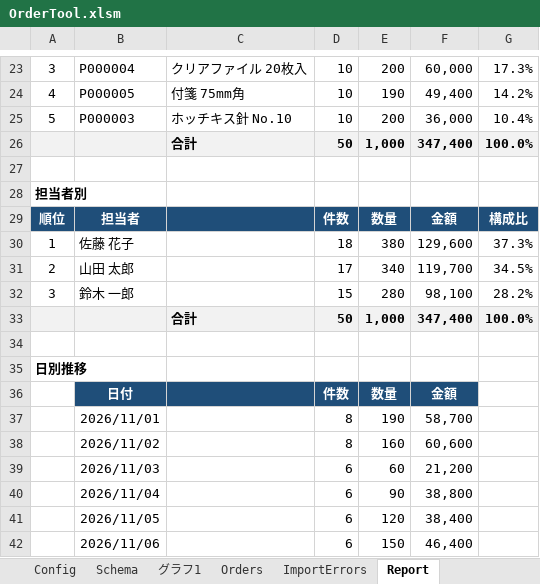
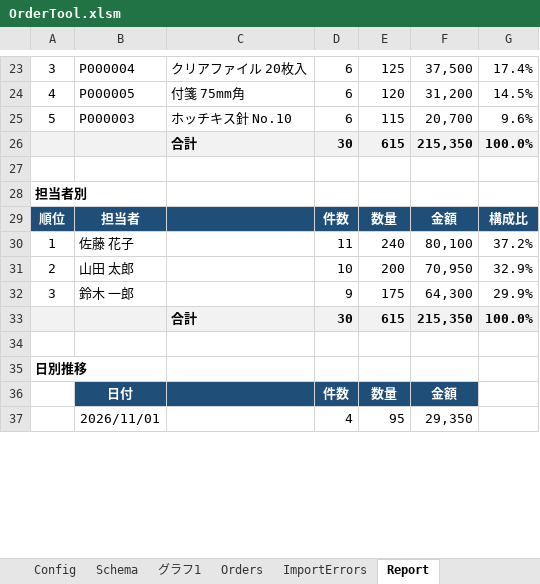
Before and after one commit to KoichiKurita/VBA-Order-Automation, an Excel workbook: OrderTool.xlsm, sheet Report, drawn as a sheet; only a part is shown, gaps mark what is left out; values as stored, in another font and other column widths than the file's, no borders; charts and pictures not drawn; removed rows and columns are numbered as before the commit, all else as after; the diff covers the shown part only; the diff names each change by its address in the sheet, - before the commit and + after, or states it on an @@ line.

```diff
--- a/OrderTool.xlsm (sheet Report)
+++ b/OrderTool.xlsm (sheet Report)
-D23:D25: 10
+D23:D25: 6
-E23: 200
+E23: 125
-F23: 60,000
+F23: 37,500
-G23: 17.3%
+G23: 17.4%
-E24: 190
+E24: 120
-F24: 49,400
+F24: 31,200
-G24: 14.2%
+G24: 14.5%
-E25: 200
+E25: 115
-F25: 36,000
+F25: 20,700
-G25: 10.4%
+G25: 9.6%
-row 26:  |  | 合計 | 50 | 1,000 | 347,400 | 100.0%
+row 26:  |  | 合計 | 30 | 615 | 215,350 | 100.0%
-D30: 18
+D30: 11
-E30: 380
+E30: 240
-F30: 129,600
+F30: 80,100
-G30: 37.3%
+G30: 37.2%
-D31: 17
+D31: 10
-E31: 340
+E31: 200
-F31: 119,700
+F31: 70,950
-G31: 34.5%
+G31: 32.9%
-D32: 15
+D32: 9
-E32: 280
+E32: 175
-F32: 98,100
+F32: 64,300
-G32: 28.2%
+G32: 29.9%
-row 33:  |  | 合計 | 50 | 1,000 | 347,400 | 100.0%
+row 33:  |  | 合計 | 30 | 615 | 215,350 | 100.0%
-row 37:  | 2026/11/01 |  | 8 | 190 | 58,700
-row 38:  | 2026/11/02 |  | 8 | 160 | 60,600
-row 39:  | 2026/11/03 |  | 6 | 60 | 21,200
-row 40:  | 2026/11/04 |  | 6 | 90 | 38,800
-row 41:  | 2026/11/05 |  | 6 | 120 | 38,400
-row 42:  | 2026/11/06 |  | 6 | 150 | 46,400
+row 37:  | 2026/11/01 |  | 4 | 95 | 29,350
```
Also changed, not shown: 6 added rows, 1 removed row and 33 edited cells elsewhere in this sheet, charts or pictures, 7 other files.
